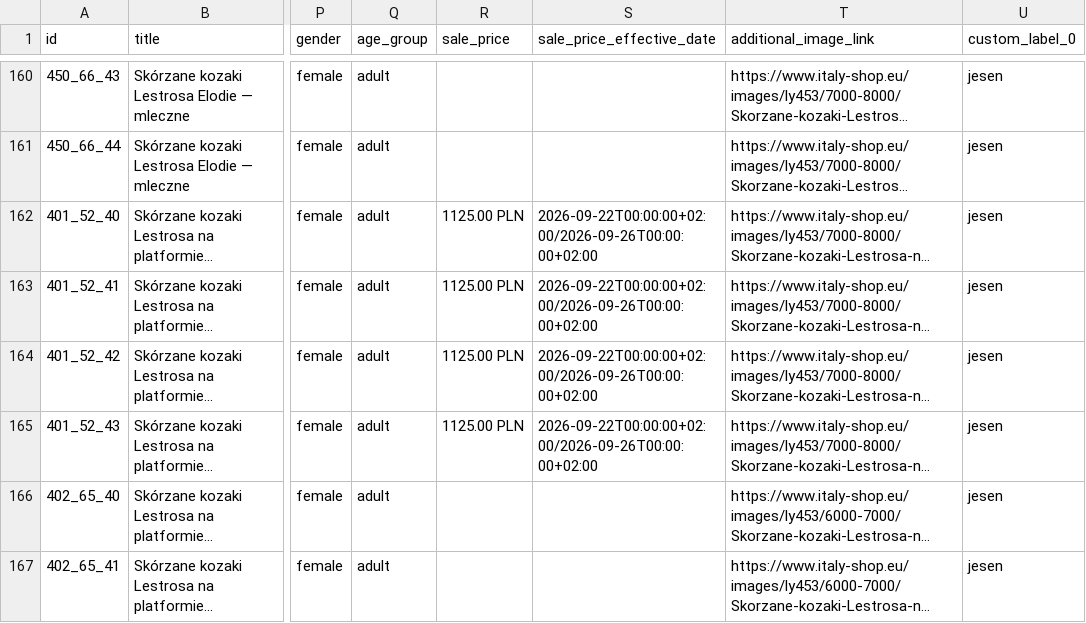
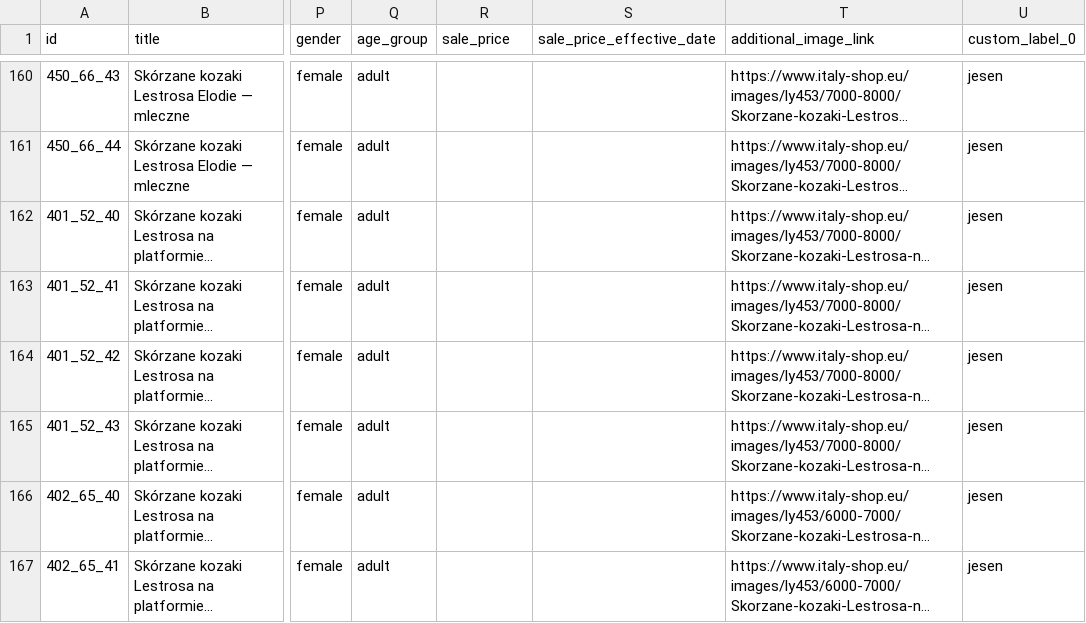
Before and after one commit to ANedbalski/italy-shop-feed-public, a TSV file: feed_openai.tsv, drawn as a sheet; only a part is shown, gaps mark what is left out; long unchanged cells end in …; the diff names each change by its address in the sheet, - before the commit and + after, or states it on an @@ line.

```diff
--- a/feed_openai.tsv
+++ b/feed_openai.tsv
-R162:R165 (sale_price): 1125.00 PLN
+R162:R165 (sale_price): (empty)
-S162:S165 (sale_price_effective_date): 2026-09-22T00:00:00+02:00/2026-09-26T00:00:00+02:00
+S162:S165 (sale_price_effective_date): (empty)
```
Also changed, not shown: feed_openai.csv, 2 other files.
